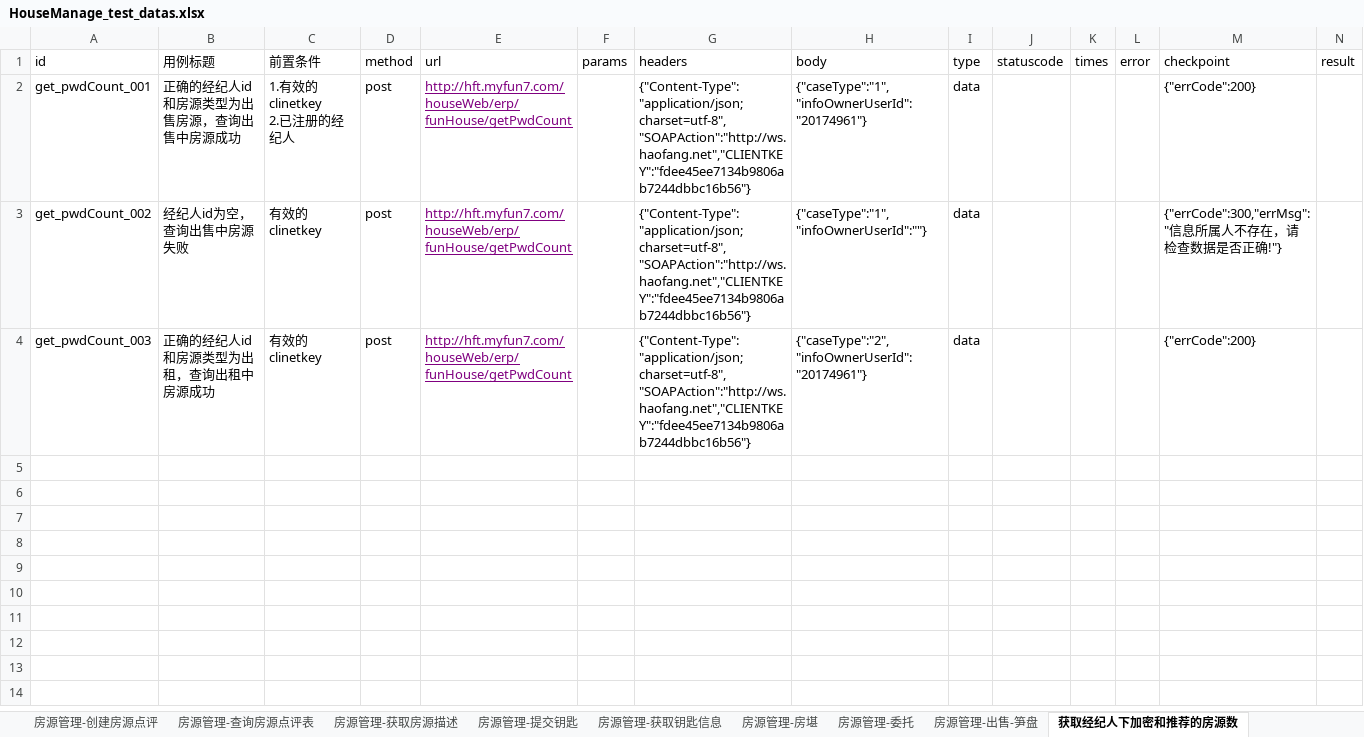
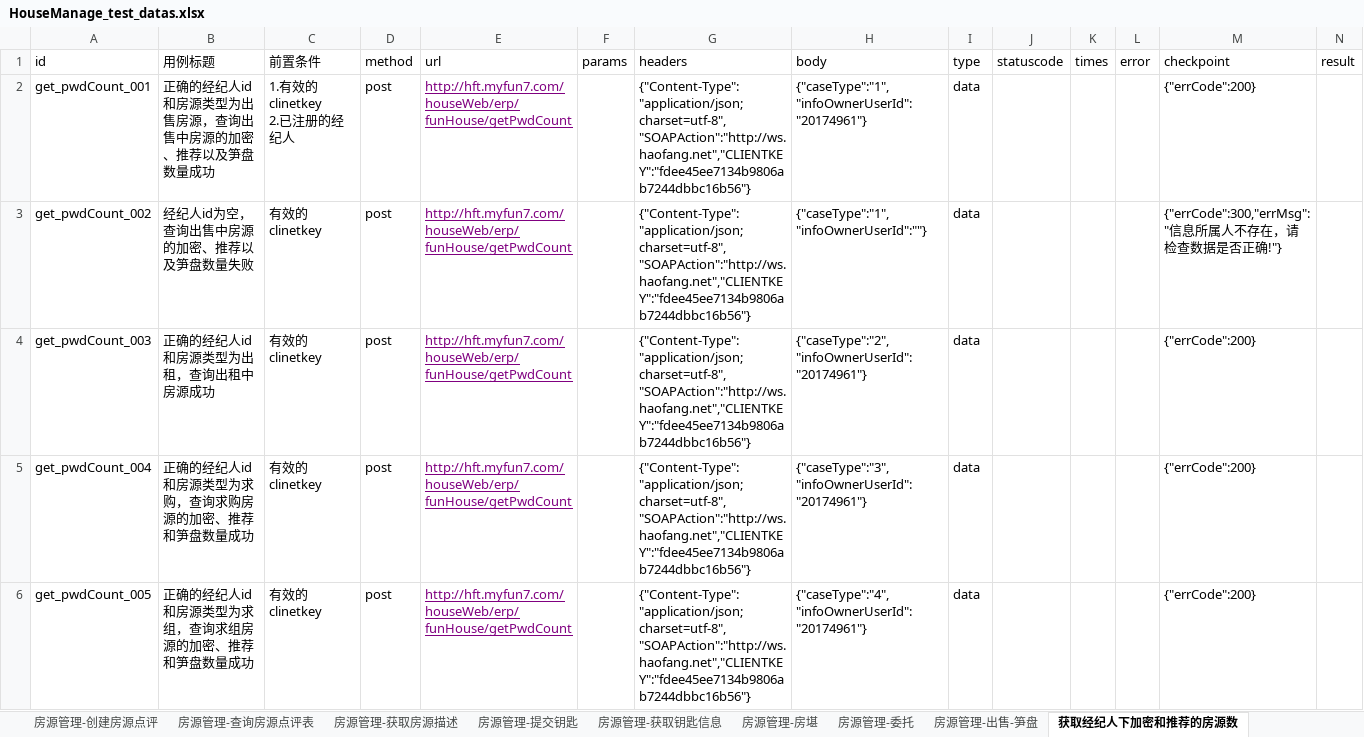
Before and after one commit to hejun123456/demon_test, an Excel workbook: datas/HouseManage_test_datas.xlsx, sheet 获取经纪人下加密和推荐的房源数, drawn as a sheet; only a part is shown; values as stored, in another font and other column widths than the file's, no borders; rows hold the shown columns only; the diff names each change by its address in the sheet, - before the commit and + after, or states it on an @@ line.

```diff
--- a/datas/HouseManage_test_datas.xlsx (sheet 获取经纪人下加密和推荐的房源数)
+++ b/datas/HouseManage_test_datas.xlsx (sheet 获取经纪人下加密和推荐的房源数)
-B2 (用例标题): 正确的经纪人id和房源类型为出售房源，查询出售中房源成功
+B2 (用例标题): 正确的经纪人id和房源类型为出售房源，查询出售中房源的加密、推荐以及笋盘数量成功
-B3 (用例标题): 经纪人id为空，查询出售中房源失败
+B3 (用例标题): 经纪人id为空，查询出售中房源的加密、推荐以及笋盘数量失败
+row 5: get_pwdCount_004 | 正确的经纪人id和房源类型为求购，查询求购房源的加密、推荐和笋盘数量成功 | 有效的clinetkey | post | http://hft.myfun7.com/houseWeb/erp/funHouse/getPwdCount |  | {"Content-Type":"application/json;charset=utf-8","SOAPAction":"http://ws.haofang.net","CLIENTKEY":"fdee45ee7134b9806ab7244dbbc16b56"} | {"caseType":"3","infoOwnerUserId":"20174961"} | data |  |  |  | {"errCode":200}
+row 6: get_pwdCount_005 | 正确的经纪人id和房源类型为求组，查询求组房源的加密、推荐和笋盘数量成功 | 有效的clinetkey | post | http://hft.myfun7.com/houseWeb/erp/funHouse/getPwdCount |  | {"Content-Type":"application/json;charset=utf-8","SOAPAction":"http://ws.haofang.net","CLIENTKEY":"fdee45ee7134b9806ab7244dbbc16b56"} | {"caseType":"4","infoOwnerUserId":"20174961"} | data |  |  |  | {"errCode":200}
```
Also changed, not shown: sheet 管理中心-获取楼盘信息, sheet 房源管理-出售-登记, 18 other files.
